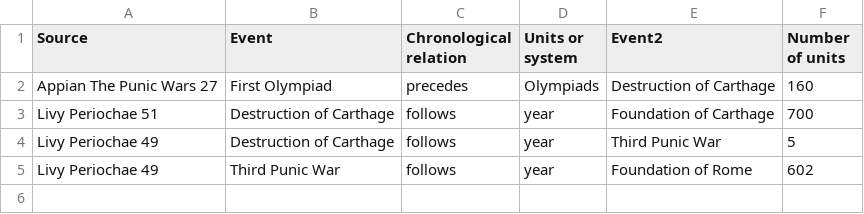
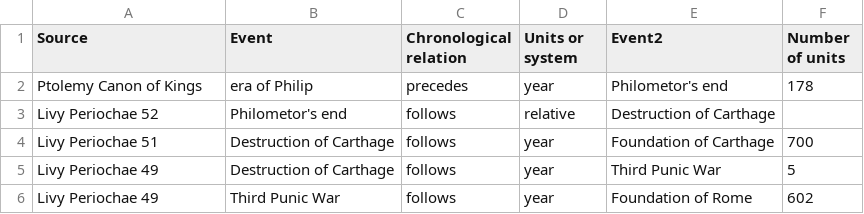
Before and after one commit to jeffreydickinson/Dating-the-Destruction-of-Carthage, a CSV file: Source Relation: Plain Text.csv, drawn as a sheet.

Commit message:
Update Source Relation: Plain Text.csv

```diff
--- a/Source Relation: Plain Text.csv
+++ b/Source Relation: Plain Text.csv
@@ -1,3 +1,4 @@
 Source,Event,Chronological relation,Units or system,Event2,Number of units
-Appian The Punic Wars 27,First Olympiad,precedes,Olympiads,Destruction of Carthage,160
+Ptolemy Canon of Kings,era of Philip,precedes,year,Philometor's end,178
+Livy Periochae 52,Philometor's end,follows,relative,Destruction of Carthage,
 Livy Periochae 51,Destruction of Carthage,follows,year,Foundation of Carthage,700
```
